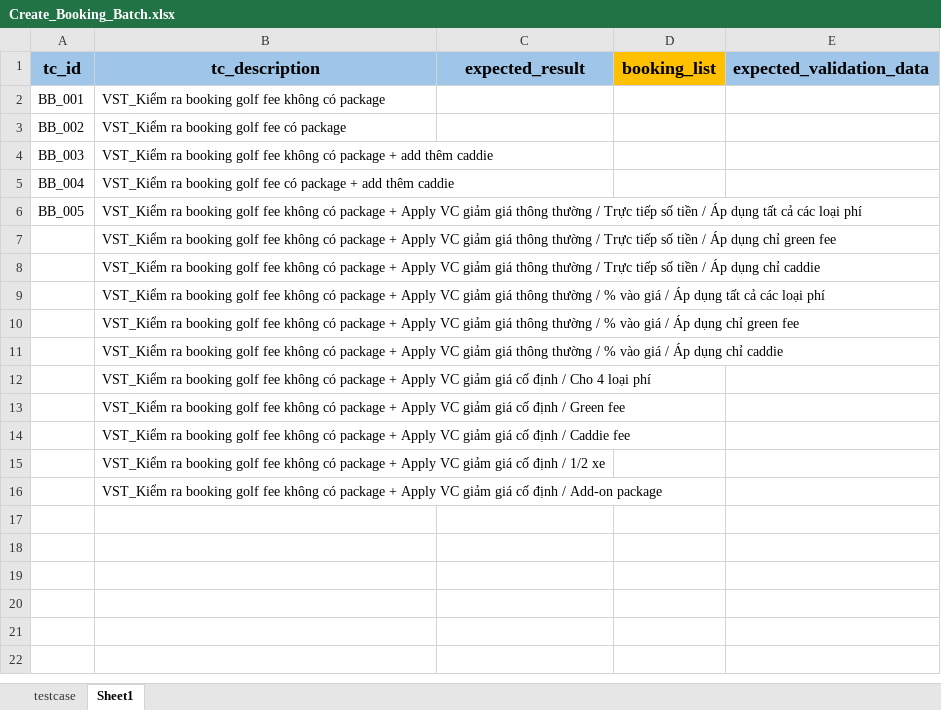
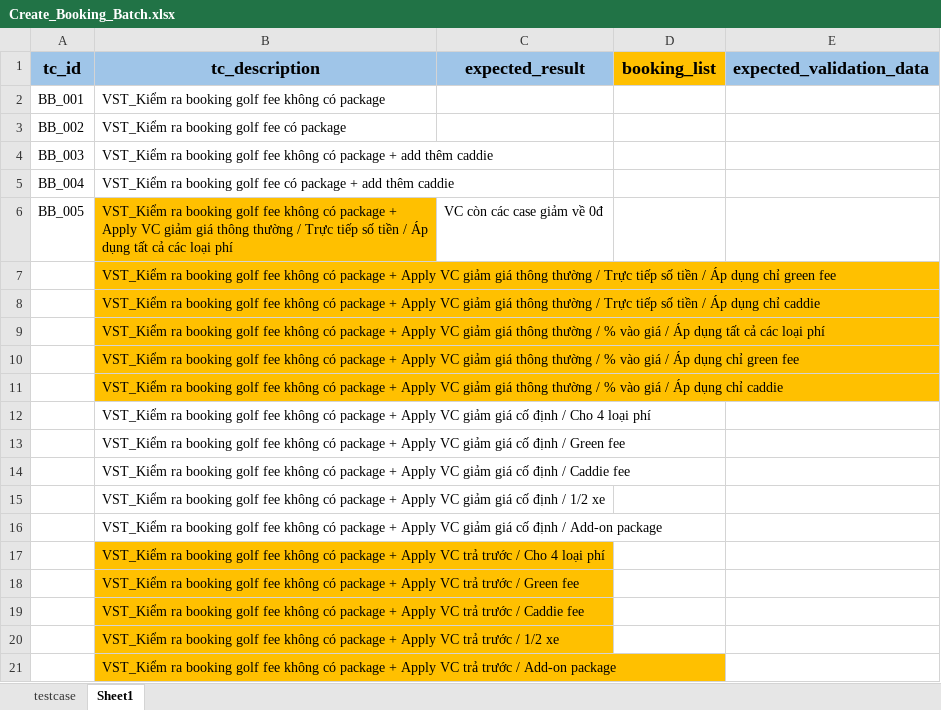
Before and after one commit to PhuongXinhGai/CARO_CMS_AUTO_API_STG, an Excel workbook: src/main/resources/input_excel_file/booking/Create_Booking_Batch.xlsx, sheet Sheet1, drawn as a sheet; values as stored, in another font and other column widths than the file's, no borders; the diff names each change by its address in the sheet, - before the commit and + after, or states it on an @@ line.

Commit message:
add testcase create booking VST

```diff
--- a/src/main/resources/input_excel_file/booking/Create_Booking_Batch.xlsx (sheet Sheet1)
+++ b/src/main/resources/input_excel_file/booking/Create_Booking_Batch.xlsx (sheet Sheet1)
-B6:B11 fill: none
+B6:B11 fill: #FFC000
-C6 (expected_result): (empty)
+C6 (expected_result): VC còn các case giảm về 0đ
+row 17:  | VST_Kiểm ra booking golf fee không có package + Apply VC trả trước / Cho 4 loại phí
+row 18:  | VST_Kiểm ra booking golf fee không có package + Apply VC trả trước / Green fee
+row 19:  | VST_Kiểm ra booking golf fee không có package + Apply VC trả trước / Caddie fee
+row 20:  | VST_Kiểm ra booking golf fee không có package + Apply VC trả trước / 1/2 xe
+row 21:  | VST_Kiểm ra booking golf fee không có package + Apply VC trả trước / Add-on package
```
Also changed, not shown: sheet testcase, 4 other files.
